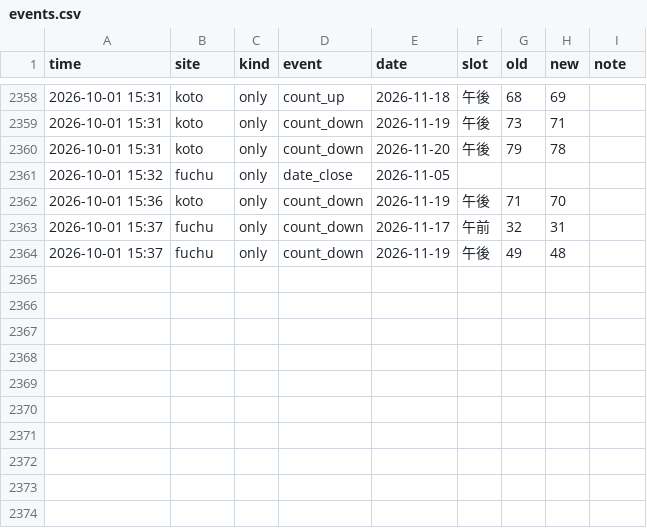
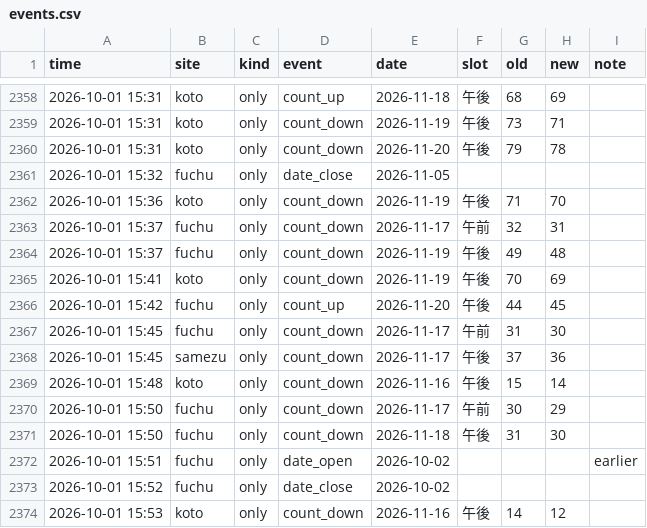
Before and after one commit to Juno264/menkyo-watch, a CSV file: data/events.csv, drawn as a sheet; only a part is shown, gaps mark what is left out.

```diff
--- a/data/events.csv
+++ b/data/events.csv
@@ -2364 +2364,11 @@ time,site,kind,event,date,slot,old,new,note
 2026-10-01 15:37,fuchu,only,count_down,2026-11-19,午後,49,48,
+2026-10-01 15:41,koto,only,count_down,2026-11-19,午後,70,69,
+2026-10-01 15:42,fuchu,only,count_up,2026-11-20,午後,44,45,
+2026-10-01 15:45,fuchu,only,count_down,2026-11-17,午前,31,30,
+2026-10-01 15:45,samezu,only,count_down,2026-11-17,午後,37,36,
+2026-10-01 15:48,koto,only,count_down,2026-11-16,午後,15,14,
+2026-10-01 15:50,fuchu,only,count_down,2026-11-17,午前,30,29,
+2026-10-01 15:50,fuchu,only,count_down,2026-11-18,午後,31,30,
+2026-10-01 15:51,fuchu,only,date_open,2026-10-02,,,,earlier
+2026-10-01 15:52,fuchu,only,date_close,2026-10-02,,,,
+2026-10-01 15:53,koto,only,count_down,2026-11-16,午後,14,12,
```
Also changed, not shown: data/cache.csv, data/early.csv, 3 other files.
